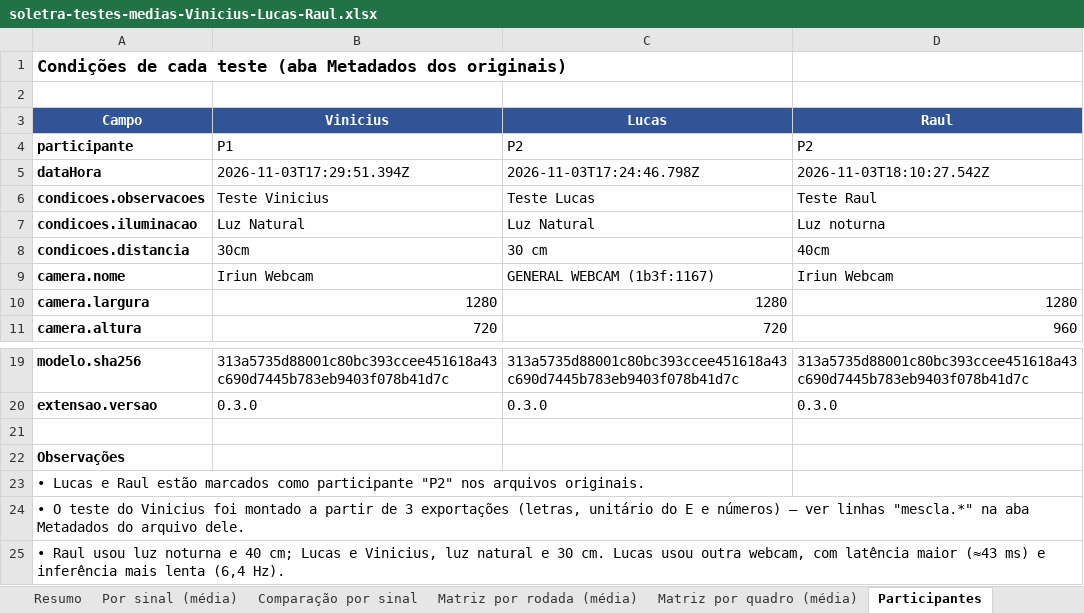
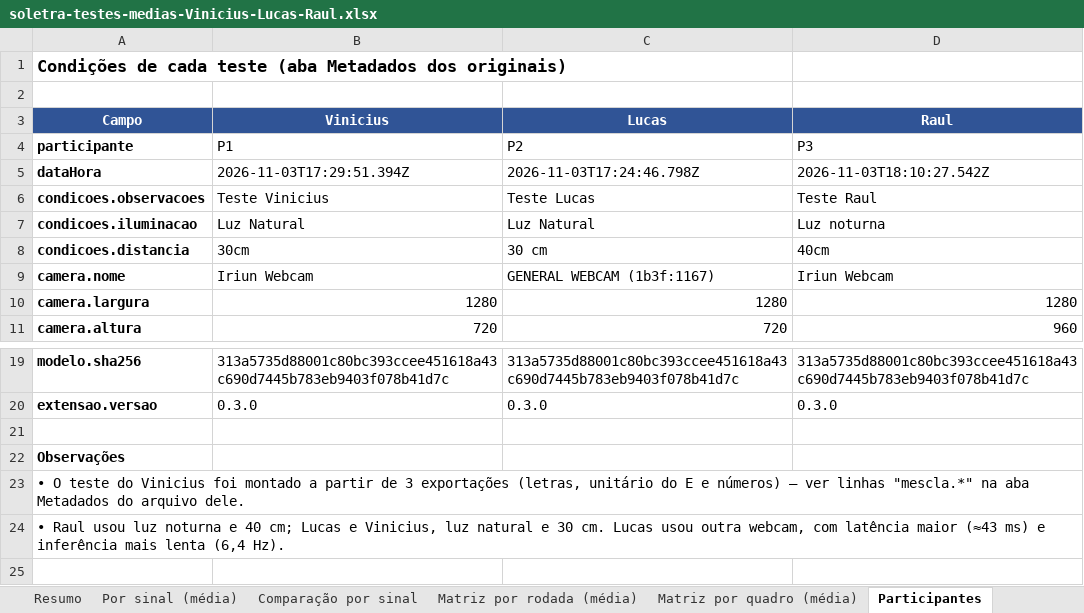
Before and after one commit to viniciuscorredeira/TCC-Soletra, an Excel workbook: Planilhas de Testes/soletra-testes-medias-Vinicius-Lucas-Raul.xlsx, sheet Participantes, drawn as a sheet; only a part is shown, gaps mark what is left out; values as stored, in another font and other column widths than the file's, no borders; the diff names each change by its address in the sheet, - before the commit and + after, or states it on an @@ line.

```diff
--- a/Planilhas de Testes/soletra-testes-medias-Vinicius-Lucas-Raul.xlsx (sheet Participantes)
+++ b/Planilhas de Testes/soletra-testes-medias-Vinicius-Lucas-Raul.xlsx (sheet Participantes)
-D4 (Raul): P2
+D4 (Raul): P3
-row 23: • Lucas e Raul estão marcados como participante "P2" nos arquivos originais.
```
Also changed, not shown: 4 other files.
